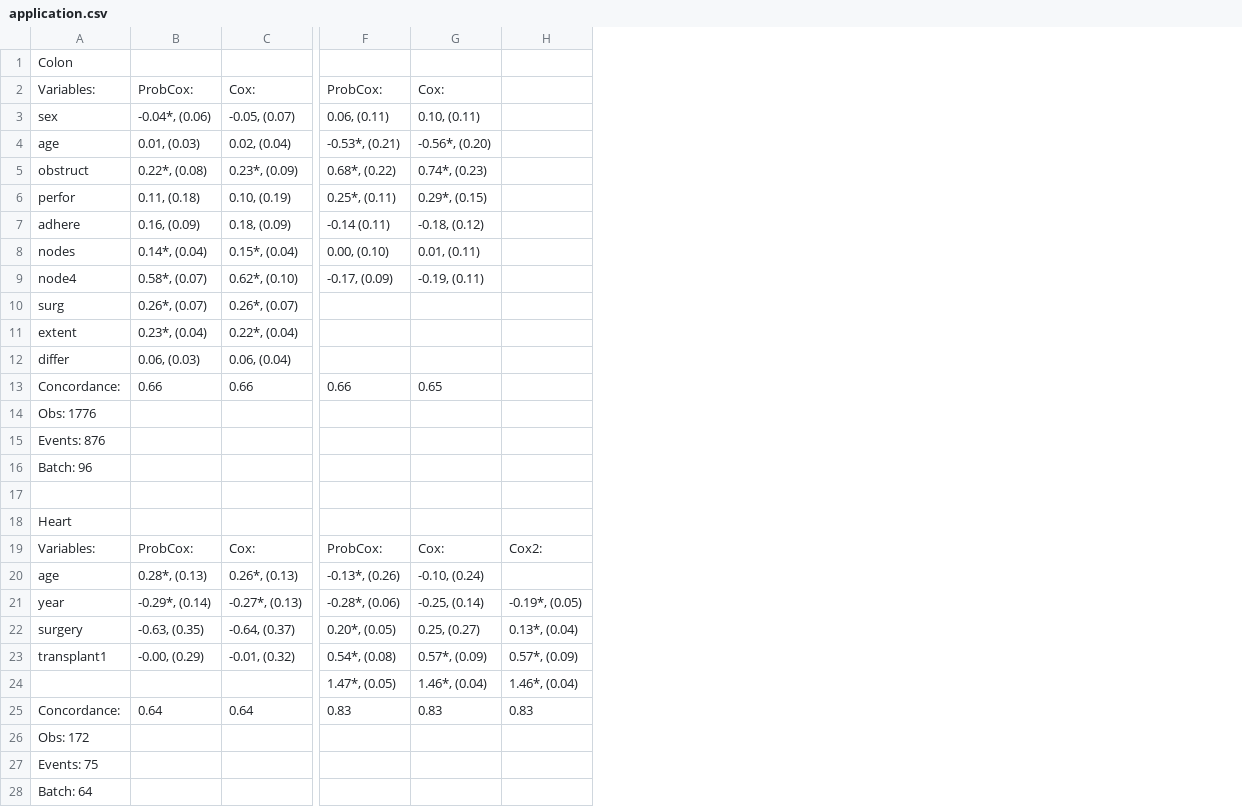
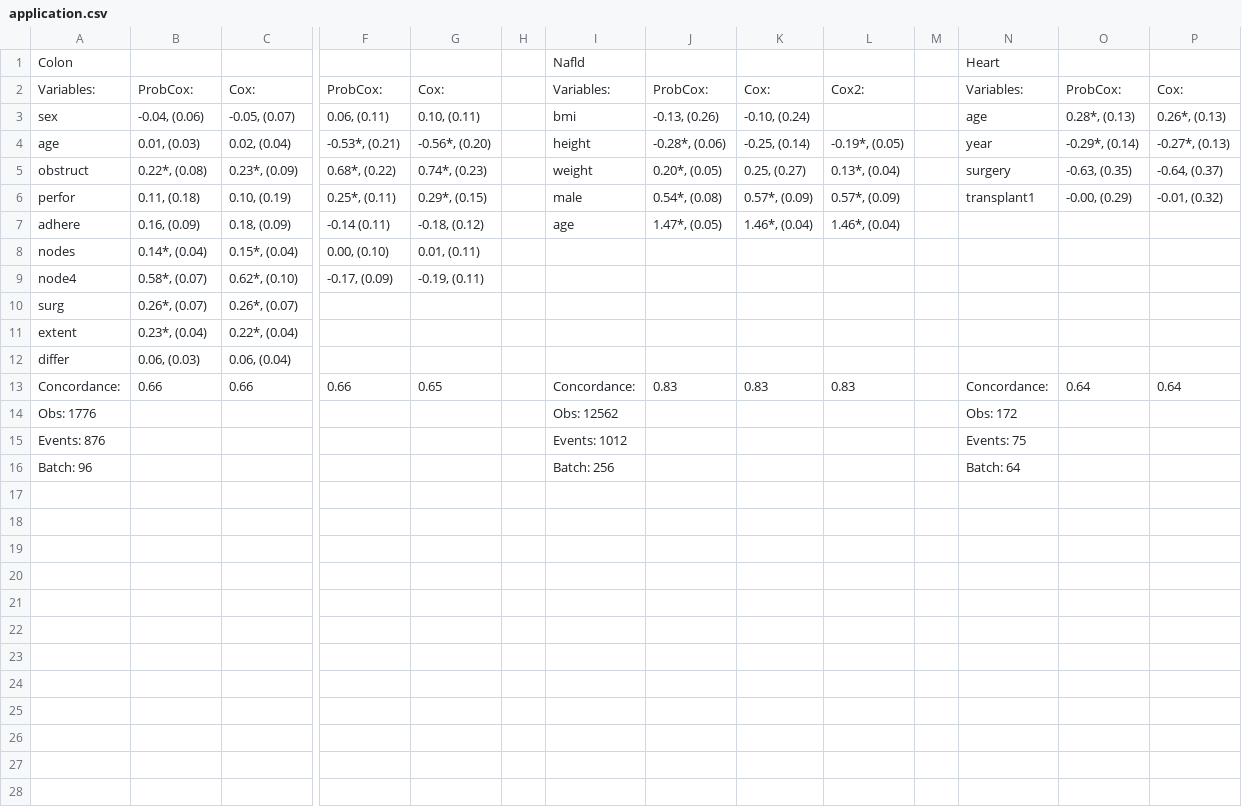
Before and after one commit to alexwjung/ProbCox, a CSV file: paper/ProbCox/paper/tables/application.csv, drawn as a sheet; only a part is shown, gaps mark what is left out; removed rows and columns are numbered as before the commit, all else as after; rows hold the shown columns only; the diff names each change by its address in the sheet, - before the commit and + after, or states it on an @@ line.

```diff
--- a/paper/ProbCox/paper/tables/application.csv
+++ b/paper/ProbCox/paper/tables/application.csv
+column H, empty
+column I, rows 1-16: Nafld | Variables: | bmi | height | weight | male | age |  |  |  |  |  | Concordance: | Obs: 12562 | Events: 1012 | Batch: 256
+column J, rows 2-13: ProbCox: | -0.13, (0.26) | -0.28*, (0.06) | 0.20*, (0.05) | 0.54*, (0.08) | 1.47*, (0.05) |  |  |  |  |  | 0.83
+column K, rows 2-13: Cox: | -0.10, (0.24) | -0.25, (0.14) | 0.25, (0.27) | 0.57*, (0.09) | 1.46*, (0.04) |  |  |  |  |  | 0.83
+column M, empty
+column N, rows 1-16: Heart | Variables: | age | year | surgery | transplant1 |  |  |  |  |  |  | Concordance: | Obs: 172 | Events: 75 | Batch: 64
+column O, rows 2-13: ProbCox: | 0.28*, (0.13) | -0.29*, (0.14) | -0.63, (0.35) | -0.00, (0.29) |  |  |  |  |  |  | 0.64
+column P, rows 2-13: Cox: | 0.26*, (0.13) | -0.27*, (0.13) | -0.64, (0.37) | -0.01, (0.32) |  |  |  |  |  |  | 0.64
-L2: (empty)
+L2: Cox2:
-B3: -0.04*, (0.06)
+B3: -0.04, (0.06)
-L4: (empty)
+L4: -0.19*, (0.05)
-L5: (empty)
+L5: 0.13*, (0.04)
-L6: (empty)
+L6: 0.57*, (0.09)
-L7: (empty)
+L7: 1.46*, (0.04)
-L13: (empty)
+L13: 0.83
-row 17: (empty)
-row 18: Heart
-row 19: Variables: | ProbCox: | Cox: | ProbCox: | Cox: | Cox2:
-row 20: age | 0.28*, (0.13) | 0.26*, (0.13) | -0.13*, (0.26) | -0.10, (0.24)
-row 21: year | -0.29*, (0.14) | -0.27*, (0.13) | -0.28*, (0.06) | -0.25, (0.14) | -0.19*, (0.05)
-row 22: surgery | -0.63, (0.35) | -0.64, (0.37) | 0.20*, (0.05) | 0.25, (0.27) | 0.13*, (0.04)
-row 23: transplant1 | -0.00, (0.29) | -0.01, (0.32) | 0.54*, (0.08) | 0.57*, (0.09) | 0.57*, (0.09)
-row 24:  |  |  | 1.47*, (0.05) | 1.46*, (0.04) | 1.46*, (0.04)
-row 25: Concordance: | 0.64 | 0.64 | 0.83 | 0.83 | 0.83
-row 26: Obs: 172
-row 27: Events: 75
-row 28: Batch: 64
```
Also changed, not shown: 3 other files.
